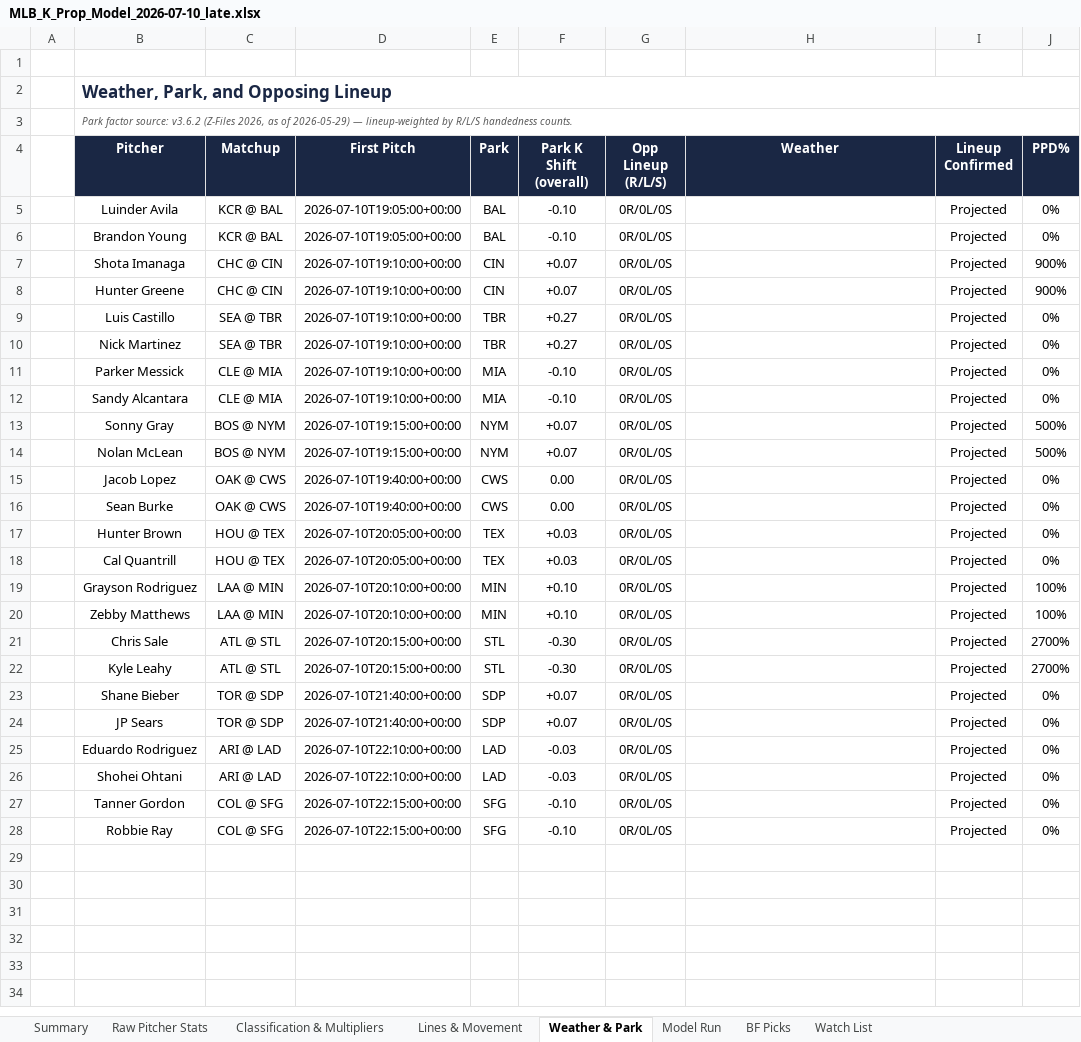
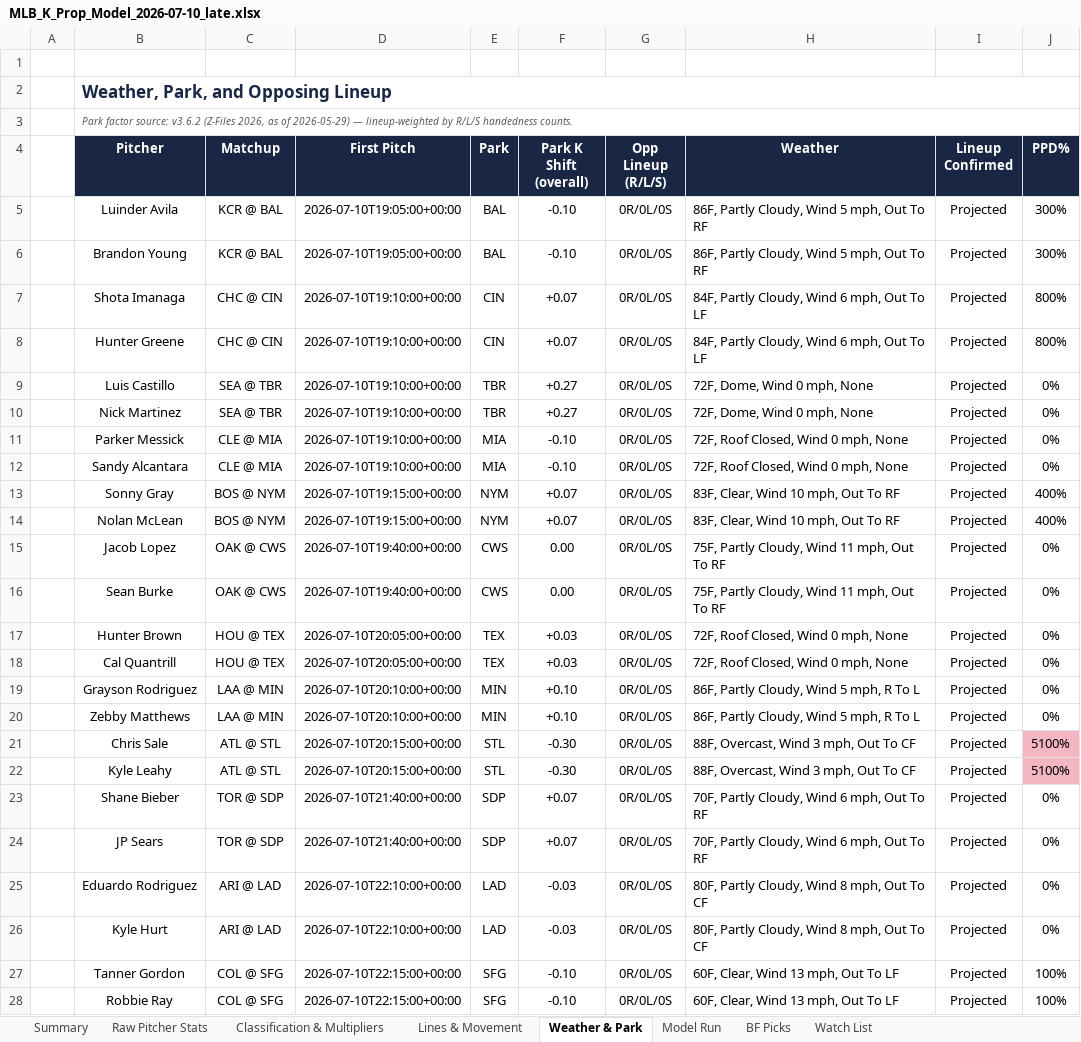
Before and after one commit to jordantaylorkurzweil-hash/MLB-Kprop-Pipeline, an Excel workbook: workspace/MLB_K_Prop_Model_2026-07-10_late.xlsx, sheet Weather & Park, drawn as a sheet; values as stored, in another font and other column widths than the file's, no borders; the diff names each change by its address in the sheet, - before the commit and + after, or states it on an @@ line.

```diff
--- a/workspace/MLB_K_Prop_Model_2026-07-10_late.xlsx (sheet Weather & Park)
+++ b/workspace/MLB_K_Prop_Model_2026-07-10_late.xlsx (sheet Weather & Park)
-H5:H6 (Weather): (empty)
+H5:H6 (Weather): 86F, Partly Cloudy, Wind 5 mph, Out To RF
-J5:J6 (PPD%): 0%
+J5:J6 (PPD%): 300%
-H7:H8 (Weather): (empty)
+H7:H8 (Weather): 84F, Partly Cloudy, Wind 6 mph, Out To LF
-J7:J8 (PPD%): 900%
+J7:J8 (PPD%): 800%
-H9:H10 (Weather): (empty)
+H9:H10 (Weather): 72F, Dome, Wind 0 mph, None
-H11:H12 (Weather): (empty)
+H11:H12 (Weather): 72F, Roof Closed, Wind 0 mph, None
-H13:H14 (Weather): (empty)
+H13:H14 (Weather): 83F, Clear, Wind 10 mph, Out To RF
-J13:J14 (PPD%): 500%
+J13:J14 (PPD%): 400%
-H15:H16 (Weather): (empty)
+H15:H16 (Weather): 75F, Partly Cloudy, Wind 11 mph, Out To RF
-H17:H18 (Weather): (empty)
+H17:H18 (Weather): 72F, Roof Closed, Wind 0 mph, None
-H19:H20 (Weather): (empty)
+H19:H20 (Weather): 86F, Partly Cloudy, Wind 5 mph, R To L
-J19:J20 (PPD%): 100%
+J19:J20 (PPD%): 0%
-H21:H22 (Weather): (empty)
+H21:H22 (Weather): 88F, Overcast, Wind 3 mph, Out To CF
-J21:J22 (PPD%): 2700%
+J21:J22 (PPD%): 5100%
-J21:J22 fill: none
+J21:J22 fill: #F4B6C2
-H23:H24 (Weather): (empty)
+H23:H24 (Weather): 70F, Partly Cloudy, Wind 6 mph, Out To RF
-H25:H26 (Weather): (empty)
+H25:H26 (Weather): 80F, Partly Cloudy, Wind 8 mph, Out To CF
-B26 (Pitcher): Shohei Ohtani
+B26 (Pitcher): Kyle Hurt
-H27:H28 (Weather): (empty)
+H27:H28 (Weather): 60F, Clear, Wind 13 mph, Out To LF
-J27:J28 (PPD%): 0%
+J27:J28 (PPD%): 100%
```
Also changed, not shown: sheet Lines & Movement, sheet Raw Pitcher Stats, sheet Classification & Multipliers, sheet BF Picks, sheet Model Run, sheet Summary, 1 more sheet, 3 other files.
